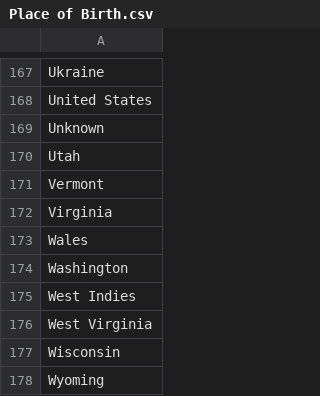
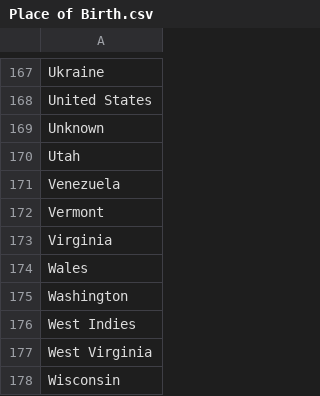
Before and after one commit to historyforge/historyforge-old, a CSV file: db/Place of Birth.csv, drawn as a sheet; only a part is shown, gaps mark what is left out; the shorter side is filled out with more unchanged rows; the diff names each change by its address in the sheet, - before the commit and + after, or states it on an @@ line.

Commit message:
Update Place of Birth.csv

```diff
--- a/db/Place of Birth.csv
+++ b/db/Place of Birth.csv
+row 171: Venezuela
```
